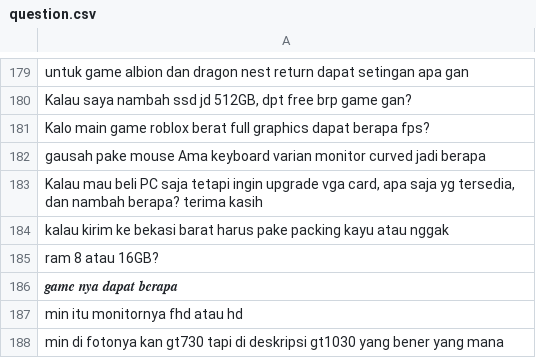
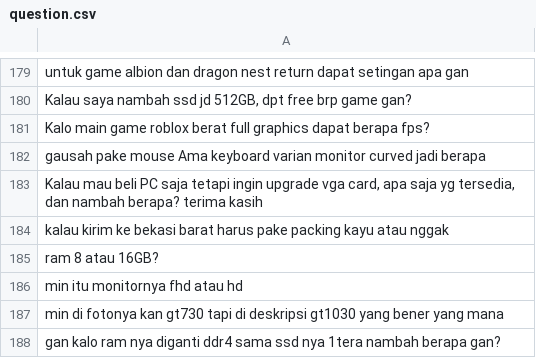
Before and after one commit to nyomanyudisdeveloper/NER_PC_GAMING, a CSV file: dataset/question.csv, drawn as a sheet; only a part is shown, gaps mark what is left out; the shorter side is filled out with more unchanged rows; the diff names each change by its address in the sheet, - before the commit and + after, or states it on an @@ line.

```diff
--- a/dataset/question.csv
+++ b/dataset/question.csv
-row 186: 𝒈𝒂𝒎𝒆 𝒏𝒚𝒂 𝒅𝒂𝒑𝒂𝒕 𝒃𝒆𝒓𝒂𝒑𝒂
```
Also changed, not shown: 12 other files.
